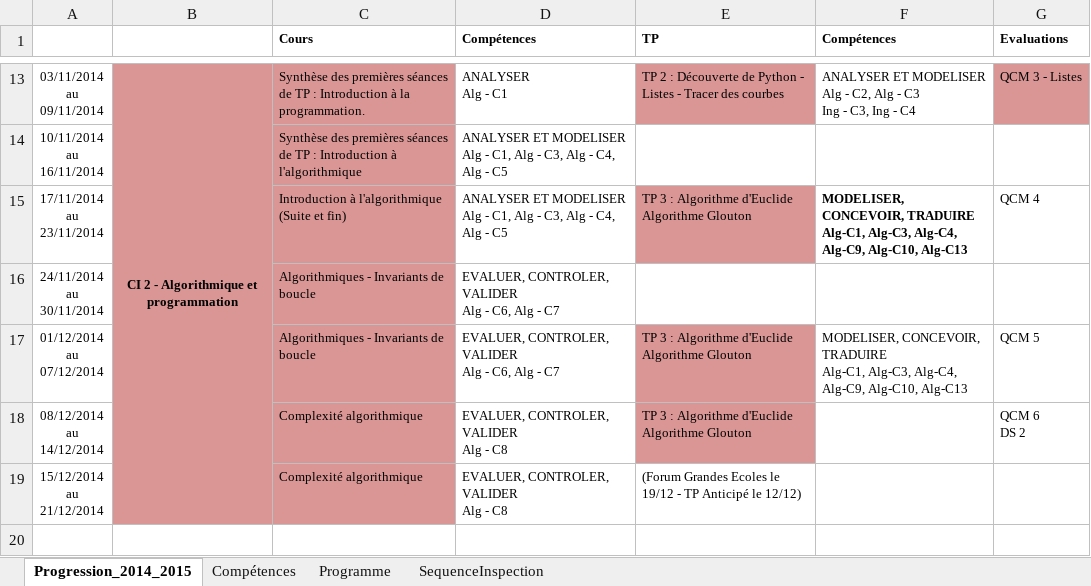
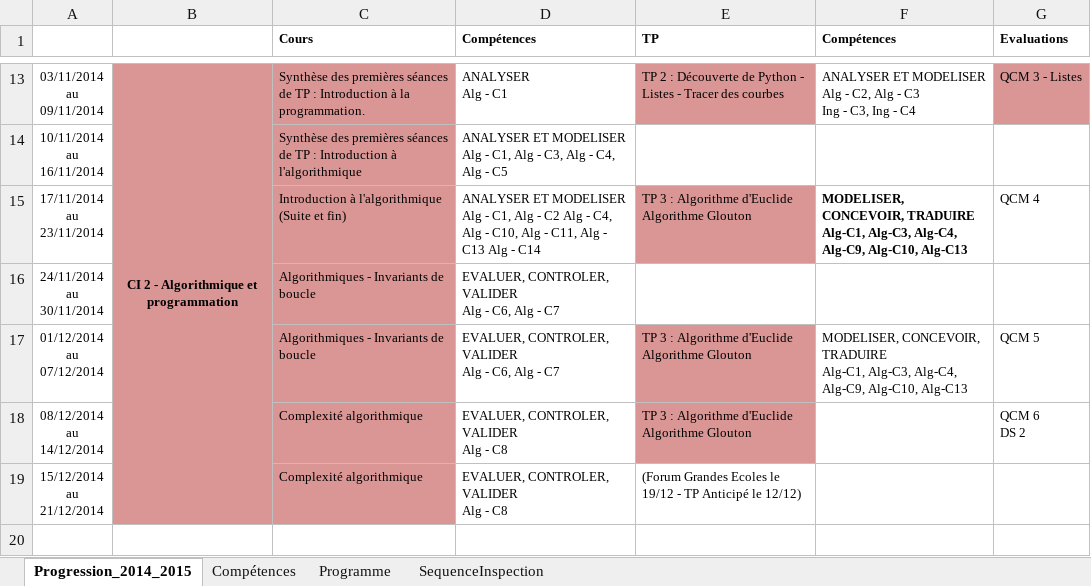
Before and after one commit to xpessoles/PTSI, an Excel workbook: Progression/Progression_Informatique_2014_2015.xlsx, sheet Progression_2014_2015, drawn as a sheet; only a part is shown, gaps mark what is left out; values as stored, in another font and other column widths than the file's, no borders; the diff names each change by its address in the sheet, - before the commit and + after, or states it on an @@ line.

Commit message:
MAJ de certaines compétences

```diff
--- a/Progression/Progression_Informatique_2014_2015.xlsx (sheet Progression_2014_2015)
+++ b/Progression/Progression_Informatique_2014_2015.xlsx (sheet Progression_2014_2015)
-D15 (Compétences): …Alg - C3, Alg - C4, Alg - C5
+D15 (Compétences): …Alg - C2 Alg - C4, Alg - C10, Alg - C11, Alg - C13 Alg - C14
```
